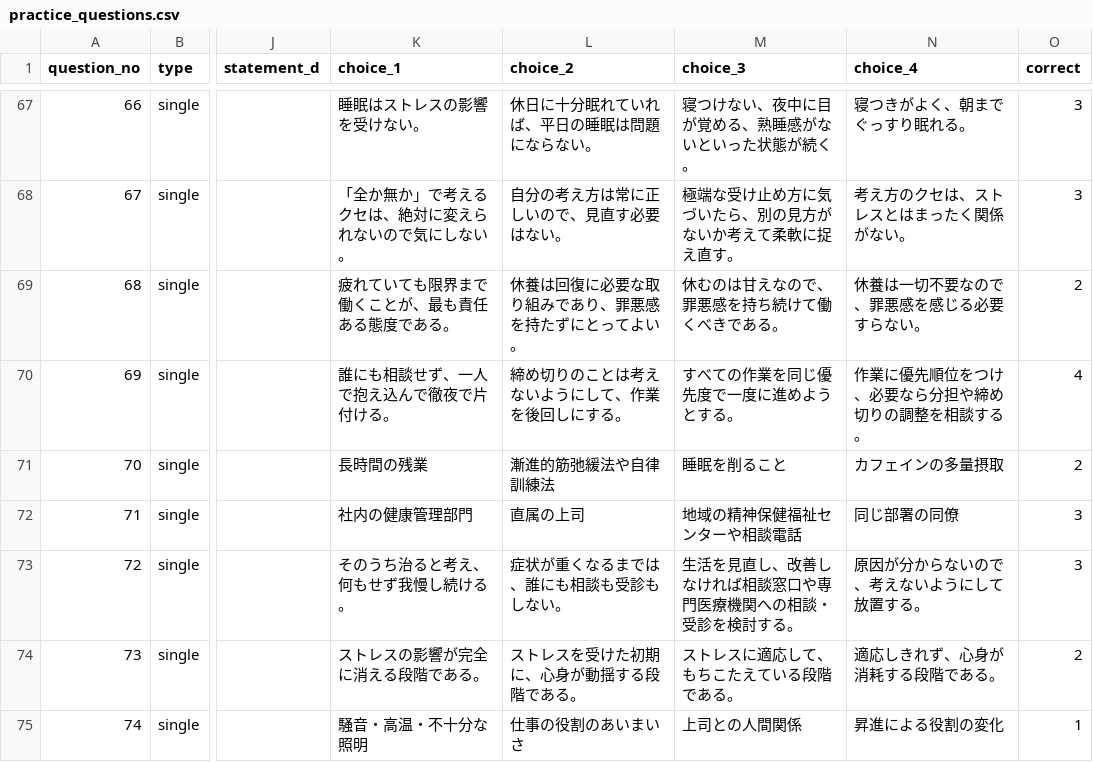
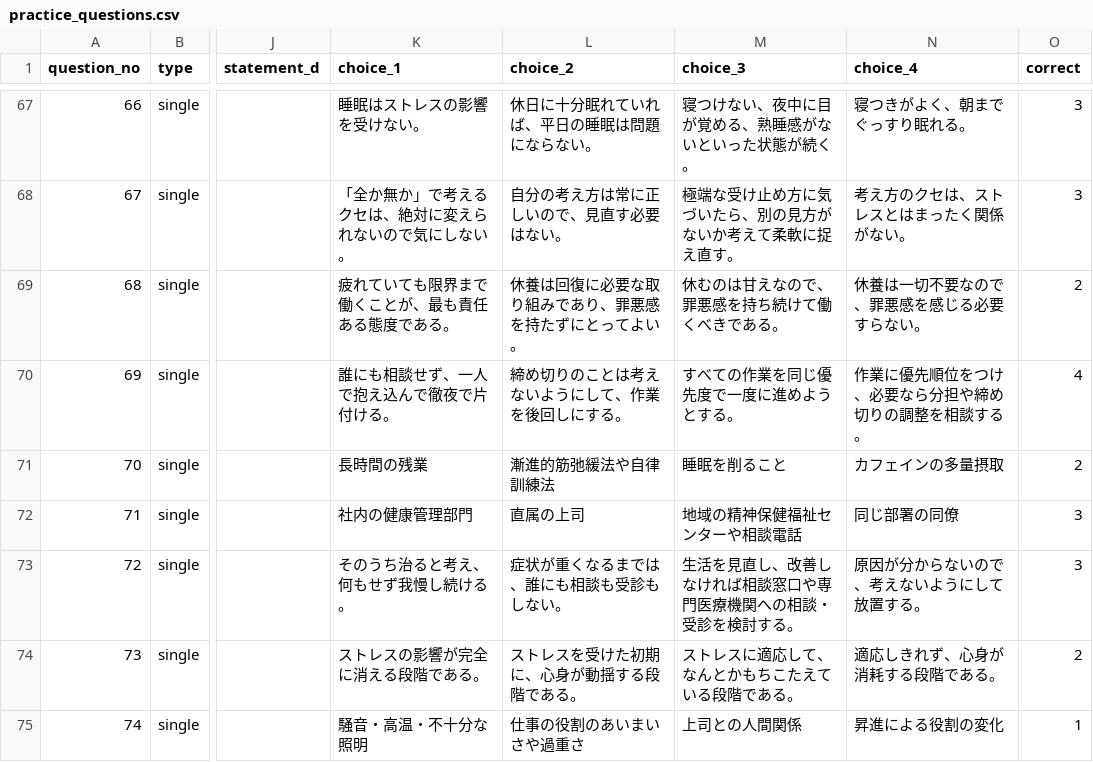
Before and after one commit to takkenshiken2026-sudo/mentalhealth-master, a CSV file: grades/self/data/practice_questions.csv, drawn as a sheet; only a part is shown, gaps mark what is left out; the diff covers the shown part only; the diff names each change by its address in the sheet, - before the commit and + after, or states it on an @@ line.

```diff
--- a/grades/self/data/practice_questions.csv
+++ b/grades/self/data/practice_questions.csv
-M74 (choice_3): ストレスに適応して、もちこたえている段階である。
+M74 (choice_3): ストレスに適応して、なんとかもちこたえている段階である。
-L75 (choice_2): 仕事の役割のあいまいさ
+L75 (choice_2): 仕事の役割のあいまいさや過重さ
```
Also changed, not shown: 30 edited cells elsewhere in this file.
